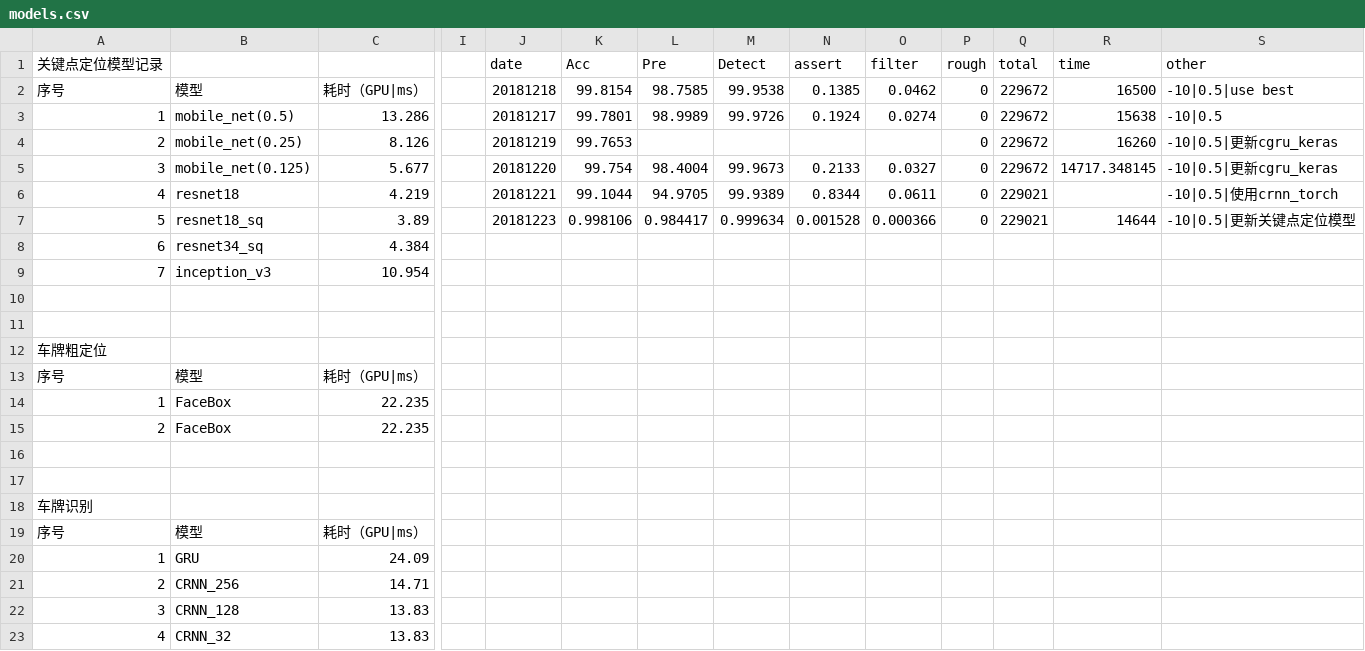
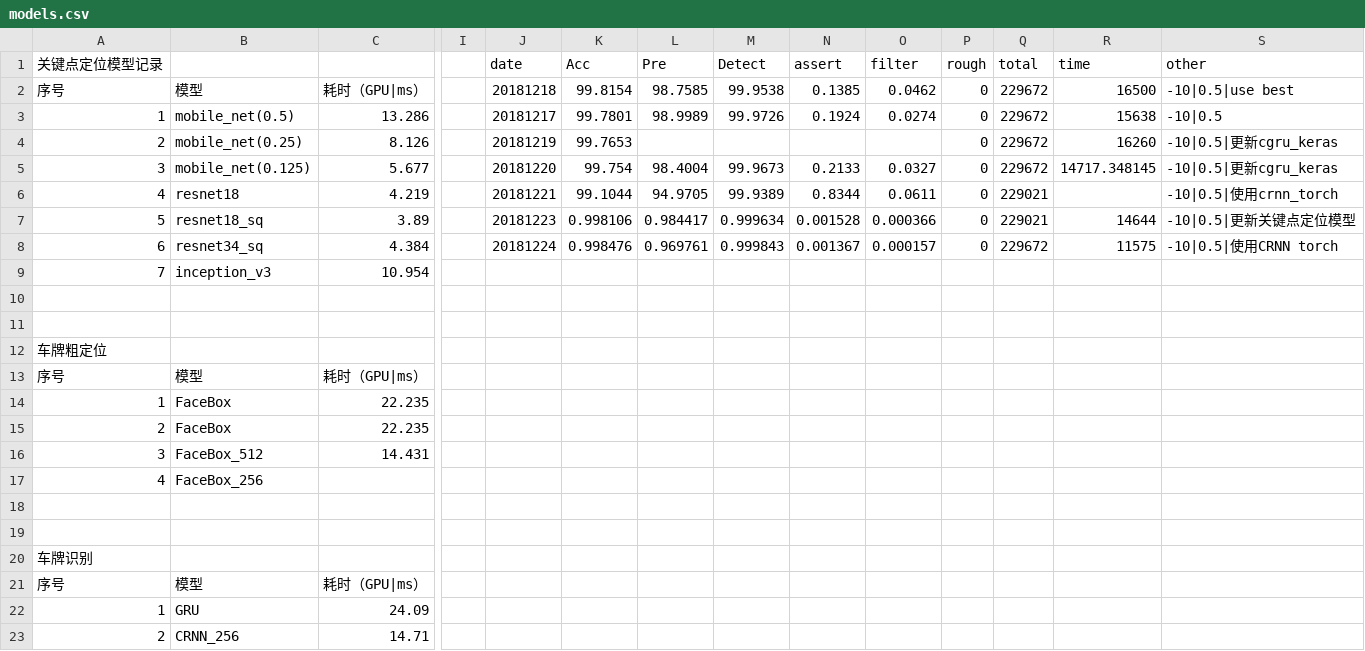
Before and after one commit to caiyueliang/LPR-Trian, a CSV file: models.csv, drawn as a sheet; only a part is shown, gaps mark what is left out; the shorter side is filled out with more unchanged rows; rows hold the shown columns only; the diff names each change by its address in the sheet, - before the commit and + after, or states it on an @@ line.

Commit message:
update

```diff
--- a/models.csv
+++ b/models.csv
-J8 (date): (empty)
+J8 (date): 20181224
-K8 (Acc): (empty)
+K8 (Acc): 0.998476
-L8 (Pre): (empty)
+L8 (Pre): 0.969761
-M8 (Detect): (empty)
+M8 (Detect): 0.999843
-N8 (assert): (empty)
+N8 (assert): 0.001367
-O8 (filter): (empty)
+O8 (filter): 0.000157
-P8 (rough): (empty)
+P8 (rough): 0
-Q8 (total): (empty)
+Q8 (total): 229672
-R8 (time): (empty)
+R8 (time): 11575
-S8 (other): (empty)
+S8 (other): -10|0.5|使用CRNN torch
+row 16: 3 | FaceBox_512 | 14.431
+row 17: 4 | FaceBox_256
```
